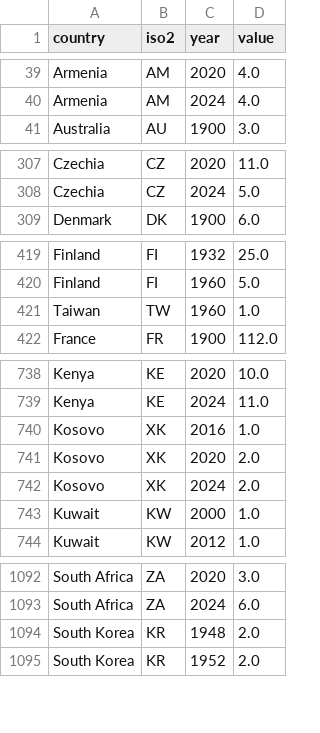
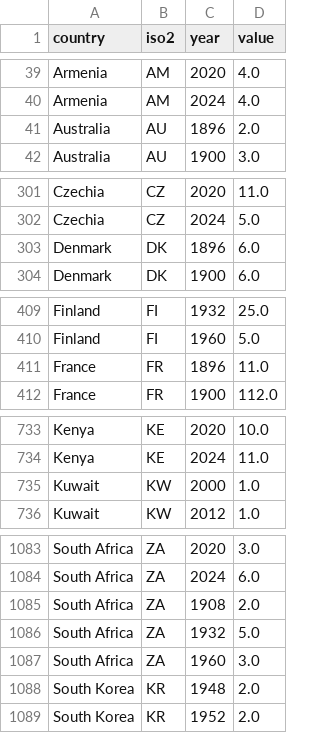
Before and after one commit to ckvfox/realitycheck, a CSV file: data/olympic_medals_summer.csv, drawn as a sheet; only a part is shown, gaps mark what is left out; removed rows and columns are numbered as before the commit, all else as after; the diff covers the shown part only; the diff names each change by its address in the sheet, - before the commit and + after, or states it on an @@ line.

```diff
--- a/data/olympic_medals_summer.csv
+++ b/data/olympic_medals_summer.csv
+row 41: Australia | AU | 1896 | 2.0
+row 303: Denmark | DK | 1896 | 6.0
-row 421: Taiwan | TW | 1960 | 1.0
+row 411: France | FR | 1896 | 11.0
-row 740: Kosovo | XK | 2016 | 1.0
-row 741: Kosovo | XK | 2020 | 2.0
-row 742: Kosovo | XK | 2024 | 2.0
+row 1085: South Africa | ZA | 1908 | 2.0
+row 1086: South Africa | ZA | 1932 | 5.0
+row 1087: South Africa | ZA | 1960 | 3.0
```
Also changed, not shown: 10 added rows and 17 removed rows elsewhere in this file, data/olympic_medals_winter.csv, scripts/source_csv/olympic_medals_winter.csv, 22 other files.
